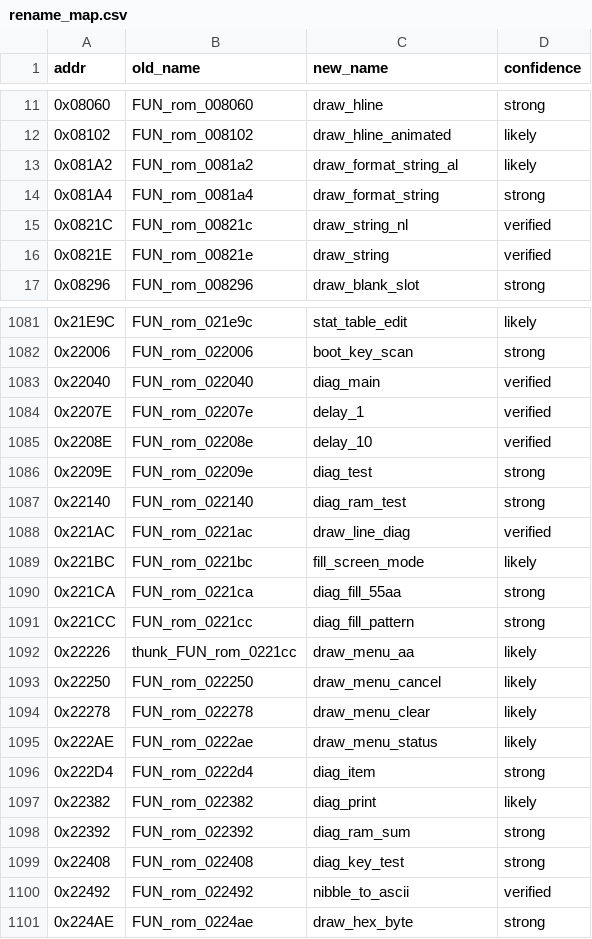
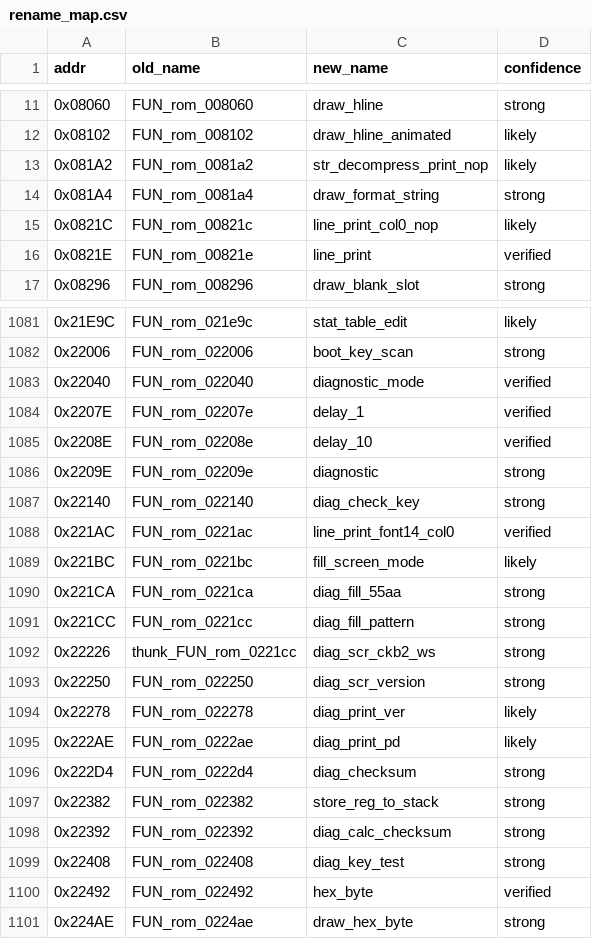
Before and after one commit to g122622/991CN-X-CW-Decompilation, a CSV file: 反编译相关/反编译结果_工程化版/toolchain/rename_map.csv, drawn as a sheet; only a part is shown, gaps mark what is left out; the diff covers the shown part only.

```diff
--- a/反编译相关/反编译结果_工程化版/toolchain/rename_map.csv
+++ b/反编译相关/反编译结果_工程化版/toolchain/rename_map.csv
@@ -12,6 +12,6 @@ addr,old_name,new_name,confidence
 0x08102,FUN_rom_008102,draw_hline_animated,likely
-0x081A2,FUN_rom_0081a2,draw_format_string_al,likely
+0x081A2,FUN_rom_0081a2,str_decompress_print_nop,likely
 0x081A4,FUN_rom_0081a4,draw_format_string,strong
-0x0821C,FUN_rom_00821c,draw_string_nl,verified
-0x0821E,FUN_rom_00821e,draw_string,verified
+0x0821C,FUN_rom_00821c,line_print_col0_nop,likely
+0x0821E,FUN_rom_00821e,line_print,verified
 0x08296,FUN_rom_008296,draw_blank_slot,strong
@@ -1082,8 +1082,8 @@ addr,old_name,new_name,confidence
 0x22006,FUN_rom_022006,boot_key_scan,strong
-0x22040,FUN_rom_022040,diag_main,verified
+0x22040,FUN_rom_022040,diagnostic_mode,verified
 0x2207E,FUN_rom_02207e,delay_1,verified
 0x2208E,FUN_rom_02208e,delay_10,verified
-0x2209E,FUN_rom_02209e,diag_test,strong
-0x22140,FUN_rom_022140,diag_ram_test,strong
-0x221AC,FUN_rom_0221ac,draw_line_diag,verified
+0x2209E,FUN_rom_02209e,diagnostic,strong
+0x22140,FUN_rom_022140,diag_check_key,strong
+0x221AC,FUN_rom_0221ac,line_print_font14_col0,verified
 0x221BC,FUN_rom_0221bc,fill_screen_mode,likely
@@ -1091,11 +1091,11 @@ addr,old_name,new_name,confidence
 0x221CC,FUN_rom_0221cc,diag_fill_pattern,strong
-0x22226,thunk_FUN_rom_0221cc,draw_menu_aa,likely
-0x22250,FUN_rom_022250,draw_menu_cancel,likely
-0x22278,FUN_rom_022278,draw_menu_clear,likely
-0x222AE,FUN_rom_0222ae,draw_menu_status,likely
-0x222D4,FUN_rom_0222d4,diag_item,strong
-0x22382,FUN_rom_022382,diag_print,likely
-0x22392,FUN_rom_022392,diag_ram_sum,strong
+0x22226,thunk_FUN_rom_0221cc,diag_scr_ckb2_ws,strong
+0x22250,FUN_rom_022250,diag_scr_version,strong
+0x22278,FUN_rom_022278,diag_print_ver,likely
+0x222AE,FUN_rom_0222ae,diag_print_pd,likely
+0x222D4,FUN_rom_0222d4,diag_checksum,strong
+0x22382,FUN_rom_022382,store_reg_to_stack,strong
+0x22392,FUN_rom_022392,diag_calc_checksum,strong
 0x22408,FUN_rom_022408,diag_key_test,strong
-0x22492,FUN_rom_022492,nibble_to_ascii,verified
+0x22492,FUN_rom_022492,hex_byte,verified
 0x224AE,FUN_rom_0224ae,draw_hex_byte,strong
```
Also changed, not shown: 4 edited cells elsewhere in this file, 56 other files.
